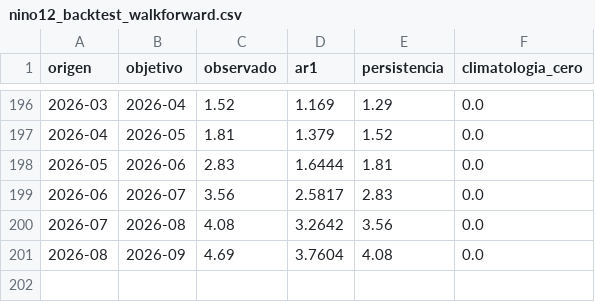
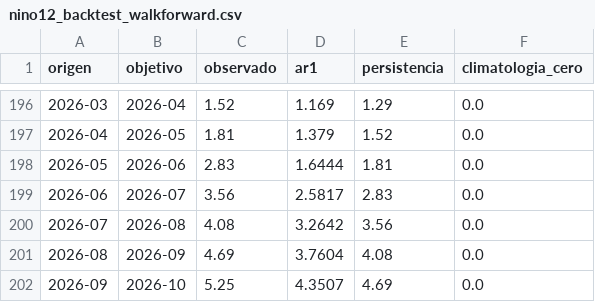
Before and after one commit to ccoronelepg-gif/OAF-Lambayeque, a CSV file: datos/nino12_backtest_walkforward.csv, drawn as a sheet; only a part is shown, gaps mark what is left out.

```diff
--- a/datos/nino12_backtest_walkforward.csv
+++ b/datos/nino12_backtest_walkforward.csv
@@ -201 +201,2 @@ origen,objetivo,observado,ar1,persistencia,climatologia_cero
 2026-08,2026-09,4.69,3.7604,4.08,0.0
+2026-09,2026-10,5.25,4.3507,4.69,0.0
```
Also changed, not shown: datos/noaa_nino12_oisst_mensual.csv, 1 other file.
